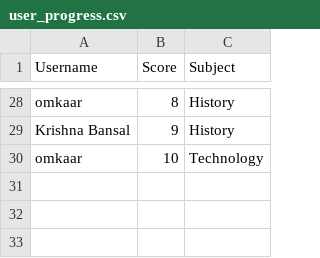
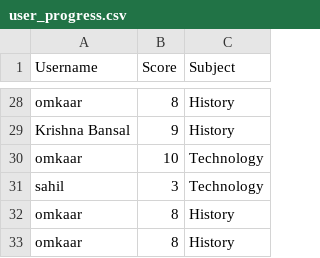
Before and after one commit to OMKAAR-CELL/Quiz-Sys, a CSV file: Data/user_progress.csv, drawn as a sheet; only a part is shown, gaps mark what is left out; the diff names each change by its address in the sheet, - before the commit and + after, or states it on an @@ line.

```diff
--- a/Data/user_progress.csv
+++ b/Data/user_progress.csv
+row 31: sahil | 3 | Technology
+row 32: omkaar | 8 | History
+row 33: omkaar | 8 | History
```
Also changed, not shown: 7 other files.
